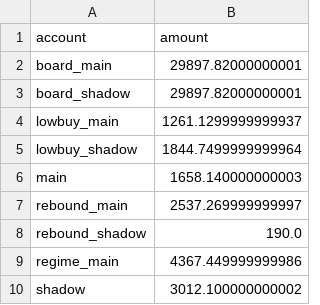
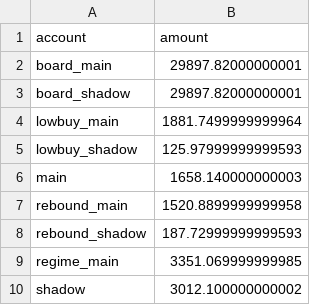
Before and after one commit to dsk1134162538-hash/jev-quant, a CSV file: exports/cash.csv, drawn as a sheet.

```diff
--- a/exports/cash.csv
+++ b/exports/cash.csv
@@ -3,8 +3,8 @@ board_main,29897.82000000001
 board_shadow,29897.82000000001
-lowbuy_main,1261.1299999999937
-lowbuy_shadow,1844.7499999999964
+lowbuy_main,1881.7499999999964
+lowbuy_shadow,125.97999999999593
 main,1658.140000000003
-rebound_main,2537.269999999997
-rebound_shadow,190.0
-regime_main,4367.449999999986
+rebound_main,1520.8899999999958
+rebound_shadow,187.72999999999593
+regime_main,3351.069999999985
 shadow,3012.100000000002
```
Also changed, not shown: exports/board_events.csv, exports/equity.csv, 5 other files.
